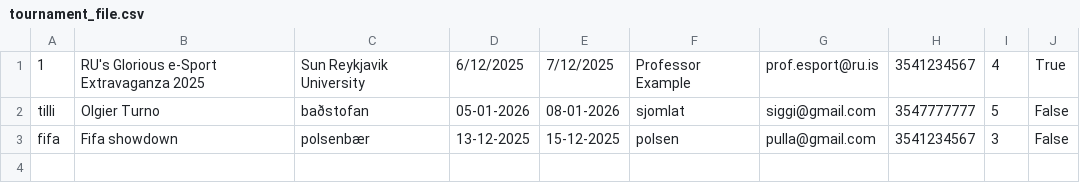
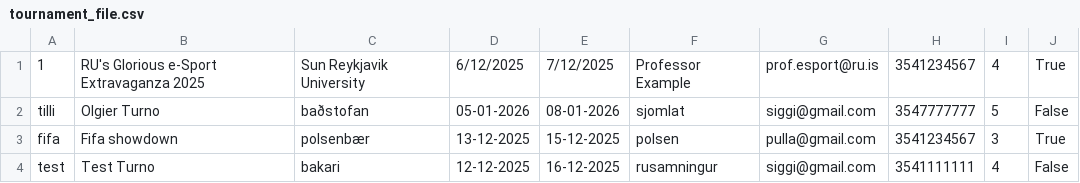
Before and after one commit to ErnirEli/Verklegt_1, a CSV file: Datalayer/csv_files/tournament_file.csv, drawn as a sheet.

```diff
--- a/Datalayer/csv_files/tournament_file.csv
+++ b/Datalayer/csv_files/tournament_file.csv
@@ -2,2 +2,3 @@
 tilli,Olgier Turno,baðstofan,05-01-2026,08-01-2026,sjomlat,siggi@gmail.com,3547777777,5,False
-fifa,Fifa showdown,polsenbær,13-12-2025,15-12-2025,polsen,pulla@gmail.com,3541234567,3,False
+fifa,Fifa showdown,polsenbær,13-12-2025,15-12-2025,polsen,pulla@gmail.com,3541234567,3,True
+test,Test Turno,bakari,12-12-2025,16-12-2025,rusamningur,siggi@gmail.com,3541111111,4,False
```
Also changed, not shown: Datalayer/csv_files/club_file.csv, Datalayer/csv_files/match_file.csv, 11 other files.
